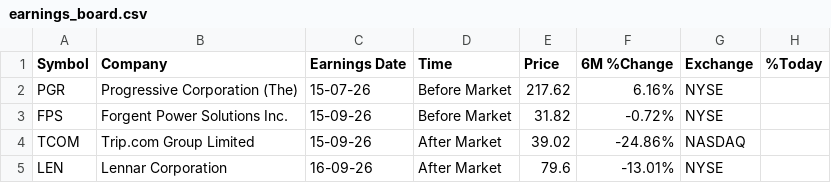
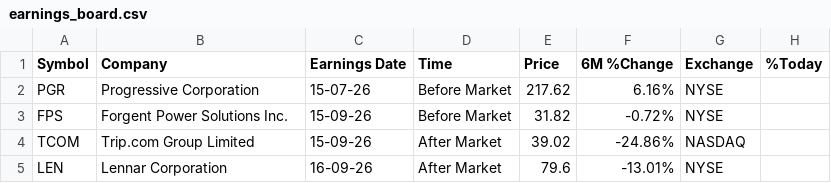
Before and after one commit to Serovine/Serovine.github.io, a CSV file: earnings_board.csv, drawn as a sheet.

Commit message:
Fix company name formatting for Progressive Corporation

```diff
--- a/earnings_board.csv
+++ b/earnings_board.csv
@@ -1,3 +1,3 @@
 Symbol,Company,Earnings Date,Time,Price,6M %Change,Exchange,%Today
-PGR,Progressive Corporation (The),15-07-26,Before Market,217.62,6.16%,NYSE,
+PGR,Progressive Corporation,15-07-26,Before Market,217.62,6.16%,NYSE,
 FPS,Forgent Power Solutions Inc.,15-09-26,Before Market,31.82,-0.72%,NYSE,
```
